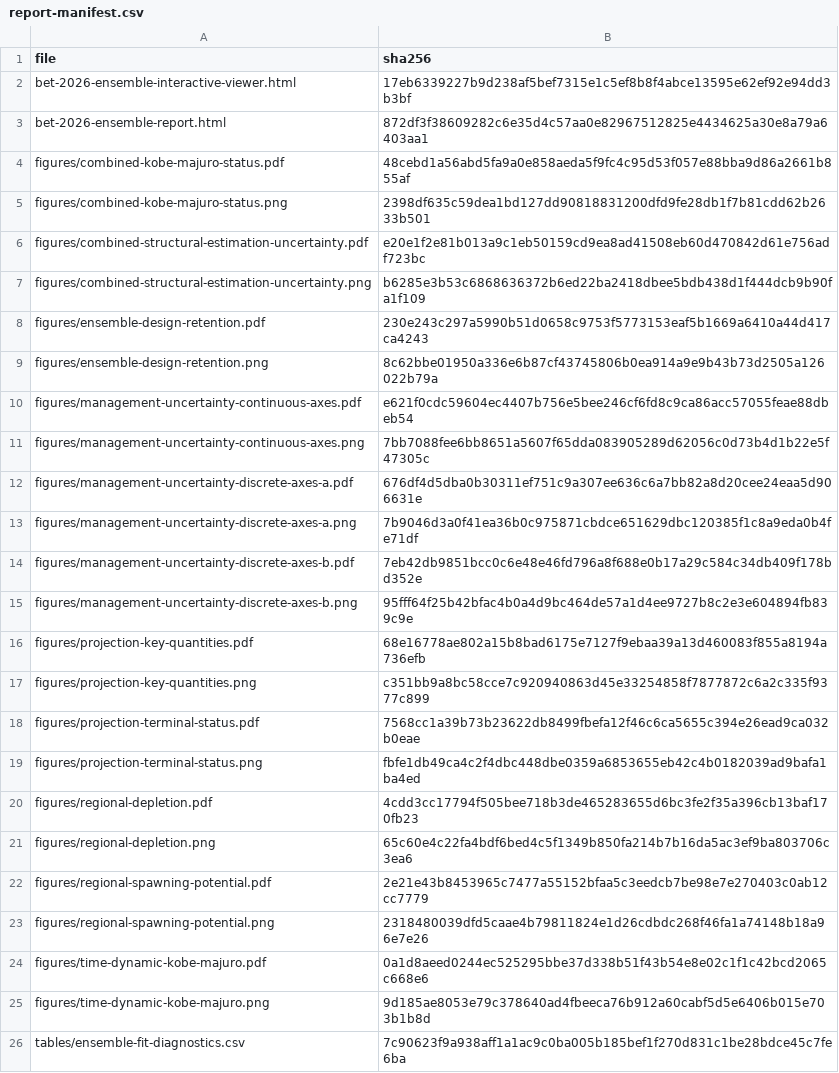
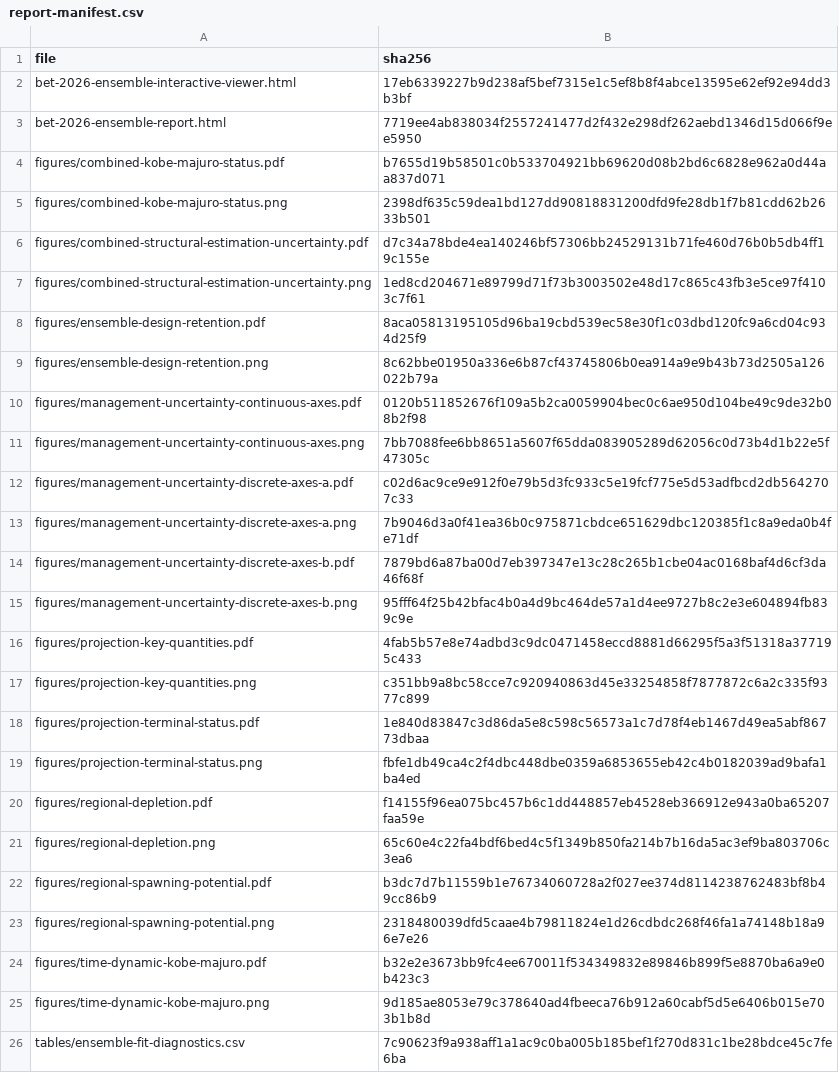
Before and after one commit to PacificCommunity/ofp-sam-bet-2026-ensemble, a CSV file: results/report-manifest.csv, drawn as a sheet; only a part is shown.

```diff
--- a/results/report-manifest.csv
+++ b/results/report-manifest.csv
@@ -2,24 +2,24 @@
 "bet-2026-ensemble-interactive-viewer.html","17eb6339227b9d238af5bef7315e1c5ef8b8f4abce13595e62ef92e94dd3b3bf"
-"bet-2026-ensemble-report.html","872df3f38609282c6e35d4c57aa0e82967512825e4434625a30e8a79a6403aa1"
-"figures/combined-kobe-majuro-status.pdf","48cebd1a56abd5fa9a0e858aeda5f9fc4c95d53f057e88bba9d86a2661b855af"
+"bet-2026-ensemble-report.html","7719ee4ab838034f2557241477d2f432e298df262aebd1346d15d066f9ee5950"
+"figures/combined-kobe-majuro-status.pdf","b7655d19b58501c0b533704921bb69620d08b2bd6c6828e962a0d44aa837d071"
 "figures/combined-kobe-majuro-status.png","2398df635c59dea1bd127dd90818831200dfd9fe28db1f7b81cdd62b2633b501"
-"figures/combined-structural-estimation-uncertainty.pdf","e20e1f2e81b013a9c1eb50159cd9ea8ad41508eb60d470842d61e756adf723bc"
-"figures/combined-structural-estimation-uncertainty.png","b6285e3b53c6868636372b6ed22ba2418dbee5bdb438d1f444dcb9b90fa1f109"
-"figures/ensemble-design-retention.pdf","230e243c297a5990b51d0658c9753f5773153eaf5b1669a6410a44d417ca4243"
+"figures/combined-structural-estimation-uncertainty.pdf","d7c34a78bde4ea140246bf57306bb24529131b71fe460d76b0b5db4ff19c155e"
+"figures/combined-structural-estimation-uncertainty.png","1ed8cd204671e89799d71f73b3003502e48d17c865c43fb3e5ce97f4103c7f61"
+"figures/ensemble-design-retention.pdf","8aca05813195105d96ba19cbd539ec58e30f1c03dbd120fc9a6cd04c934d25f9"
 "figures/ensemble-design-retention.png","8c62bbe01950a336e6b87cf43745806b0ea914a9e9b43b73d2505a126022b79a"
-"figures/management-uncertainty-continuous-axes.pdf","e621f0cdc59604ec4407b756e5bee246cf6fd8c9ca86acc57055feae88dbeb54"
+"figures/management-uncertainty-continuous-axes.pdf","0120b511852676f109a5b2ca0059904bec0c6ae950d104be49c9de32b08b2f98"
 "figures/management-uncertainty-continuous-axes.png","7bb7088fee6bb8651a5607f65dda083905289d62056c0d73b4d1b22e5f47305c"
-"figures/management-uncertainty-discrete-axes-a.pdf","676df4d5dba0b30311ef751c9a307ee636c6a7bb82a8d20cee24eaa5d906631e"
+"figures/management-uncertainty-discrete-axes-a.pdf","c02d6ac9ce9e912f0e79b5d3fc933c5e19fcf775e5d53adfbcd2db5642707c33"
 "figures/management-uncertainty-discrete-axes-a.png","7b9046d3a0f41ea36b0c975871cbdce651629dbc120385f1c8a9eda0b4fe71df"
-"figures/management-uncertainty-discrete-axes-b.pdf","7eb42db9851bcc0c6e48e46fd796a8f688e0b17a29c584c34db409f178bd352e"
+"figures/management-uncertainty-discrete-axes-b.pdf","7879bd6a87ba00d7eb397347e13c28c265b1cbe04ac0168baf4d6cf3da46f68f"
 "figures/management-uncertainty-discrete-axes-b.png","95fff64f25b42bfac4b0a4d9bc464de57a1d4ee9727b8c2e3e604894fb839c9e"
-"figures/projection-key-quantities.pdf","68e16778ae802a15b8bad6175e7127f9ebaa39a13d460083f855a8194a736efb"
+"figures/projection-key-quantities.pdf","4fab5b57e8e74adbd3c9dc0471458eccd8881d66295f5a3f51318a377195c433"
 "figures/projection-key-quantities.png","c351bb9a8bc58cce7c920940863d45e33254858f7877872c6a2c335f9377c899"
-"figures/projection-terminal-status.pdf","7568cc1a39b73b23622db8499fbefa12f46c6ca5655c394e26ead9ca032b0eae"
+"figures/projection-terminal-status.pdf","1e840d83847c3d86da5e8c598c56573a1c7d78f4eb1467d49ea5abf86773dbaa"
 "figures/projection-terminal-status.png","fbfe1db49ca4c2f4dbc448dbe0359a6853655eb42c4b0182039ad9bafa1ba4ed"
-"figures/regional-depletion.pdf","4cdd3cc17794f505bee718b3de465283655d6bc3fe2f35a396cb13baf170fb23"
+"figures/regional-depletion.pdf","f14155f96ea075bc457b6c1dd448857eb4528eb366912e943a0ba65207faa59e"
 "figures/regional-depletion.png","65c60e4c22fa4bdf6bed4c5f1349b850fa214b7b16da5ac3ef9ba803706c3ea6"
-"figures/regional-spawning-potential.pdf","2e21e43b8453965c7477a55152bfaa5c3eedcb7be98e7e270403c0ab12cc7779"
+"figures/regional-spawning-potential.pdf","b3dc7d7b11559b1e76734060728a2f027ee374d8114238762483bf8b49cc86b9"
 "figures/regional-spawning-potential.png","2318480039dfd5caae4b79811824e1d26cdbdc268f46fa1a74148b18a96e7e26"
-"figures/time-dynamic-kobe-majuro.pdf","0a1d8aeed0244ec525295bbe37d338b51f43b54e8e02c1f1c42bcd2065c668e6"
+"figures/time-dynamic-kobe-majuro.pdf","b32e2e3673bb9fc4ee670011f534349832e89846b899f5e8870ba6a9e0b423c3"
 "figures/time-dynamic-kobe-majuro.png","9d185ae8053e79c378640ad4fbeeca76b912a60cabf5d5e6406b015e703b1b8d"
```
Also changed, not shown: 14 other files.
